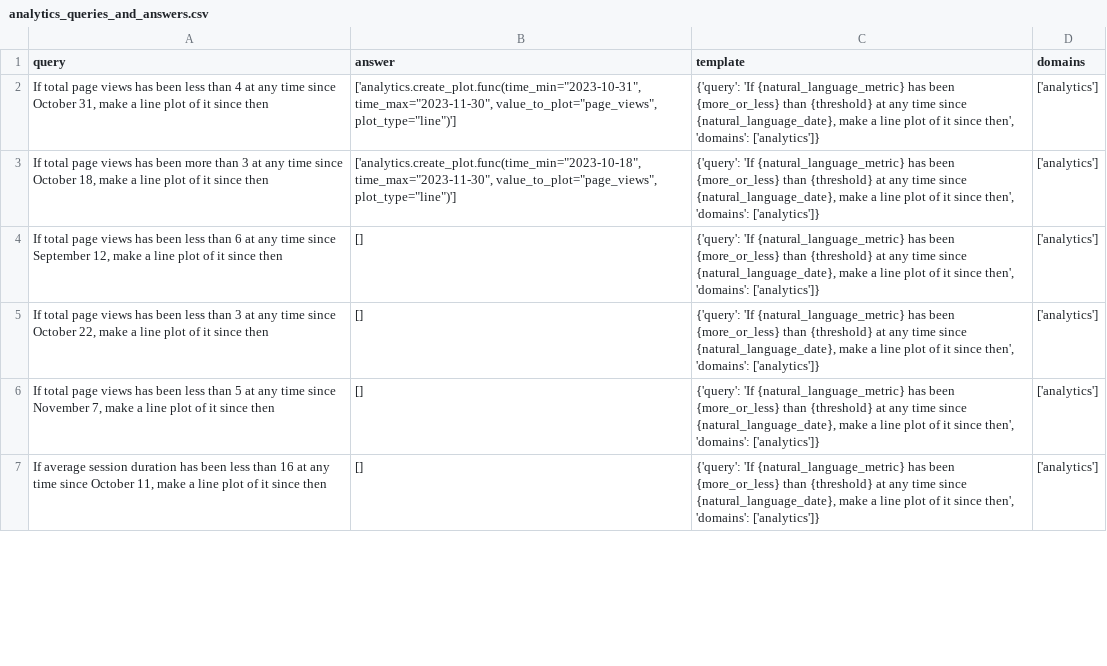
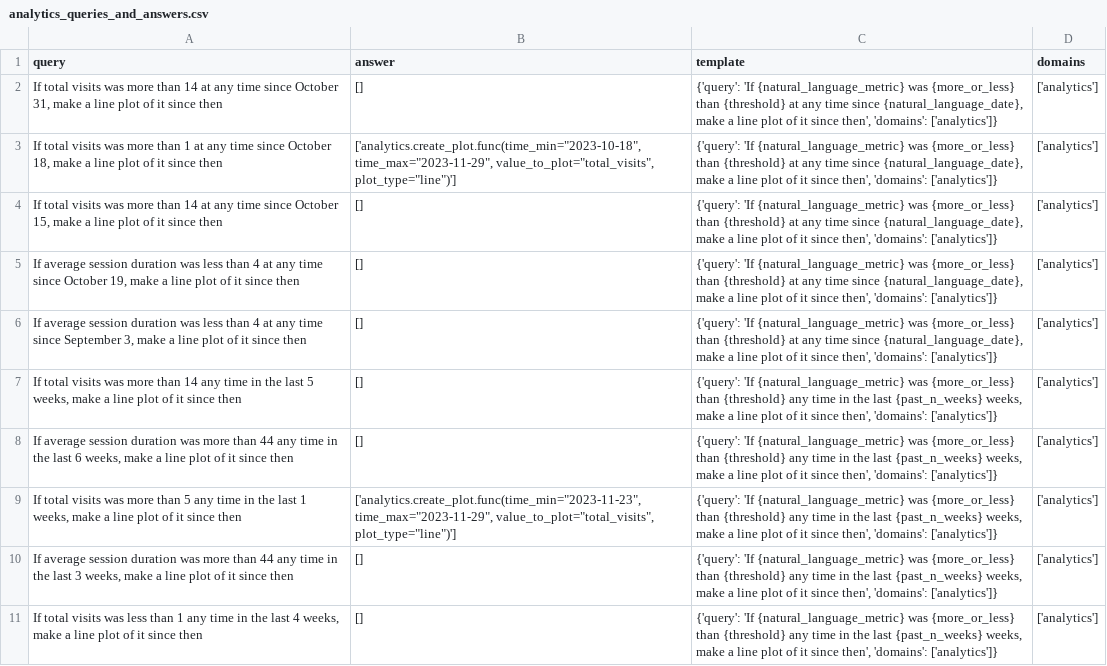
Before and after one commit to olly-styles/WorkBench, a CSV file: data/processed/queries_and_answers/analytics_queries_and_answers.csv, drawn as a sheet; only a part is shown; the diff covers the shown part only.

Commit message:
Harder queries now running

```diff
--- a/data/processed/queries_and_answers/analytics_queries_and_answers.csv
+++ b/data/processed/queries_and_answers/analytics_queries_and_answers.csv
@@ -1,7 +1,11 @@
 "query","answer","template","domains"
-"If total page views has been less than 4 at any time since October 31, make a line plot of it since then","['analytics.create_plot.func(time_min=""2023-10-31"", time_max=""2023-11-30"", value_to_plot=""page_views"", plot_type=""line"")']","{'query': 'If {natural_language_metric} has been {more_or_less} than {threshold} at any time since {natural_language_date}, make a line plot of it since then', 'domains': ['analytics']}","['analytics']"
-"If total page views has been more than 3 at any time since October 18, make a line plot of it since then","['analytics.create_plot.func(time_min=""2023-10-18"", time_max=""2023-11-30"", value_to_plot=""page_views"", plot_type=""line"")']","{'query': 'If {natural_language_metric} has been {more_or_less} than {threshold} at any time since {natural_language_date}, make a line plot of it since then', 'domains': ['analytics']}","['analytics']"
-"If total page views has been less than 6 at any time since September 12, make a line plot of it since then","[]","{'query': 'If {natural_language_metric} has been {more_or_less} than {threshold} at any time since {natural_language_date}, make a line plot of it since then', 'domains': ['analytics']}","['analytics']"
-"If total page views has been less than 3 at any time since October 22, make a line plot of it since then","[]","{'query': 'If {natural_language_metric} has been {more_or_less} than {threshold} at any time since {natural_language_date}, make a line plot of it since then', 'domains': ['analytics']}","['analytics']"
-"If total page views has been less than 5 at any time since November 7, make a line plot of it since then","[]","{'query': 'If {natural_language_metric} has been {more_or_less} than {threshold} at any time since {natural_language_date}, make a line plot of it since then', 'domains': ['analytics']}","['analytics']"
-"If average session duration has been less than 16 at any time since October 11, make a line plot of it since then","[]","{'query': 'If {natural_language_metric} has been {more_or_less} than {threshold} at any time since {natural_language_date}, make a line plot of it since then', 'domains': ['analytics']}","['analytics']"
+"If total visits was more than 14 at any time since October 31, make a line plot of it since then","[]","{'query': 'If {natural_language_metric} was {more_or_less} than {threshold} at any time since {natural_language_date}, make a line plot of it since then', 'domains': ['analytics']}","['analytics']"
+"If total visits was more than 1 at any time since October 18, make a line plot of it since then","['analytics.create_plot.func(time_min=""2023-10-18"", time_max=""2023-11-29"", value_to_plot=""total_visits"", plot_type=""line"")']","{'query': 'If {natural_language_metric} was {more_or_less} than {threshold} at any time since {natural_language_date}, make a line plot of it since then', 'domains': ['analytics']}","['analytics']"
+"If total visits was more than 14 at any time since October 15, make a line plot of it since then","[]","{'query': 'If {natural_language_metric} was {more_or_less} than {threshold} at any time since {natural_language_date}, make a line plot of it since then', 'domains': ['analytics']}","['analytics']"
+"If average session duration was less than 4 at any time since October 19, make a line plot of it since then","[]","{'query': 'If {natural_language_metric} was {more_or_less} than {threshold} at any time since {natural_language_date}, make a line plot of it since then', 'domains': ['analytics']}","['analytics']"
+"If average session duration was less than 4 at any time since September 3, make a line plot of it since then","[]","{'query': 'If {natural_language_metric} was {more_or_less} than {threshold} at any time since {natural_language_date}, make a line plot of it since then', 'domains': ['analytics']}","['analytics']"
+"If total visits was more than 14 any time in the last 5 weeks, make a line plot of it since then","[]","{'query': 'If {natural_language_metric} was {more_or_less} than {threshold} any time in the last {past_n_weeks} weeks, make a line plot of it since then', 'domains': ['analytics']}","['analytics']"
+"If average session duration was more than 44 any time in the last 6 weeks, make a line plot of it since then","[]","{'query': 'If {natural_language_metric} was {more_or_less} than {threshold} any time in the last {past_n_weeks} weeks, make a line plot of it since then', 'domains': ['analytics']}","['analytics']"
+"If total visits was more than 5 any time in the last 1 weeks, make a line plot of it since then","['analytics.create_plot.func(time_min=""2023-11-23"", time_max=""2023-11-29"", value_to_plot=""total_visits"", plot_type=""line"")']","{'query': 'If {natural_language_metric} was {more_or_less} than {threshold} any time in the last {past_n_weeks} weeks, make a line plot of it since then', 'domains': ['analytics']}","['analytics']"
+"If average session duration was more than 44 any time in the last 3 weeks, make a line plot of it since then","[]","{'query': 'If {natural_language_metric} was {more_or_less} than {threshold} any time in the last {past_n_weeks} weeks, make a line plot of it since then', 'domains': ['analytics']}","['analytics']"
+"If total visits was less than 1 any time in the last 4 weeks, make a line plot of it since then","[]","{'query': 'If {natural_language_metric} was {more_or_less} than {threshold} any time in the last {past_n_weeks} weeks, make a line plot of it since then', 'domains': ['analytics']}","['analytics']"
```
Also changed, not shown: 5 added rows and 10 edited cells elsewhere in this file, 2 other files.
